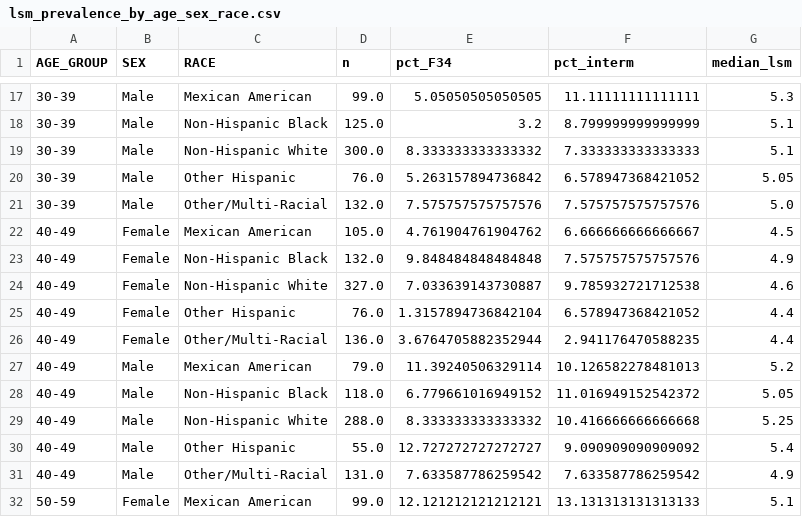
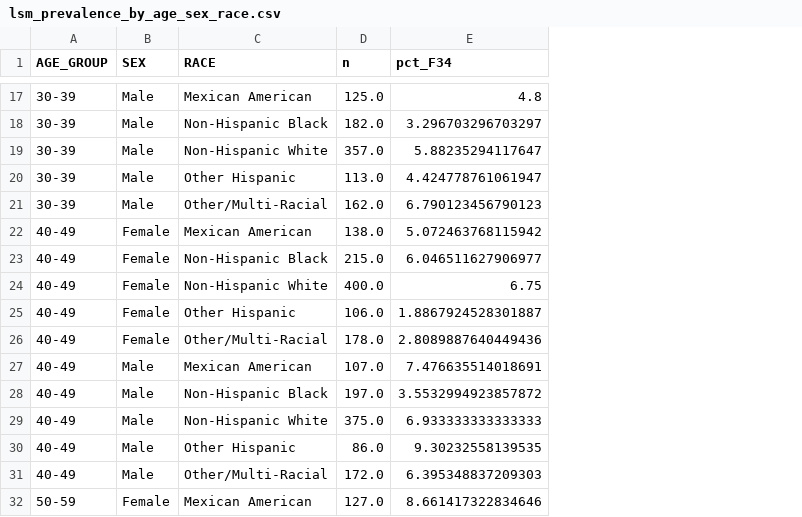
Before and after one commit to aflaxman/ai_assisted_us_health_data_analysis, a CSV file: fibrosis_progression/outputs/lsm_prevalence_by_age_sex_race.csv, drawn as a sheet; only a part is shown, gaps mark what is left out; the diff covers the shown part only; the diff names each change by its address in the sheet, - before the commit and + after, or states it on an @@ line.

```diff
--- a/fibrosis_progression/outputs/lsm_prevalence_by_age_sex_race.csv
+++ b/fibrosis_progression/outputs/lsm_prevalence_by_age_sex_race.csv
-column F (pct_interm), rows 17-32: 11.11111111111111 | 8.799999999999999 | 7.333333333333333 | 6.578947368421052 | 7.575757575757576 | 6.666666666666667 | 7.575757575757576 | 9.785932721712538 | 6.578947368421052 | 2.941176470588235 | 10.126582278481013 | 11.016949152542372 | 10.416666666666668 | 9.090909090909092 | 7.633587786259542 | 13.131313131313133
-column G (median_lsm), rows 17-32: 5.3 | 5.1 | 5.1 | 5.05 | 5.0 | 4.5 | 4.9 | 4.6 | 4.4 | 4.4 | 5.2 | 5.05 | 5.25 | 5.4 | 4.9 | 5.1
-D17 (n): 99.0
+D17 (n): 125.0
-E17 (pct_F34): 5.05050505050505
+E17 (pct_F34): 4.8
-D18 (n): 125.0
+D18 (n): 182.0
-E18 (pct_F34): 3.2
+E18 (pct_F34): 3.296703296703297
-D19 (n): 300.0
+D19 (n): 357.0
-E19 (pct_F34): 8.333333333333332
+E19 (pct_F34): 5.88235294117647
-D20 (n): 76.0
+D20 (n): 113.0
-E20 (pct_F34): 5.263157894736842
+E20 (pct_F34): 4.424778761061947
-D21 (n): 132.0
+D21 (n): 162.0
-E21 (pct_F34): 7.575757575757576
+E21 (pct_F34): 6.790123456790123
-D22 (n): 105.0
+D22 (n): 138.0
-E22 (pct_F34): 4.761904761904762
+E22 (pct_F34): 5.072463768115942
-D23 (n): 132.0
+D23 (n): 215.0
-E23 (pct_F34): 9.848484848484848
+E23 (pct_F34): 6.046511627906977
-D24 (n): 327.0
+D24 (n): 400.0
-E24 (pct_F34): 7.033639143730887
+E24 (pct_F34): 6.75
-D25 (n): 76.0
+D25 (n): 106.0
-E25 (pct_F34): 1.3157894736842104
+E25 (pct_F34): 1.8867924528301887
-D26 (n): 136.0
+D26 (n): 178.0
-E26 (pct_F34): 3.6764705882352944
+E26 (pct_F34): 2.8089887640449436
-D27 (n): 79.0
+D27 (n): 107.0
-E27 (pct_F34): 11.39240506329114
+E27 (pct_F34): 7.476635514018691
-D28 (n): 118.0
+D28 (n): 197.0
-E28 (pct_F34): 6.779661016949152
+E28 (pct_F34): 3.5532994923857872
-D29 (n): 288.0
+D29 (n): 375.0
-E29 (pct_F34): 8.333333333333332
+E29 (pct_F34): 6.933333333333333
-D30 (n): 55.0
+D30 (n): 86.0
-E30 (pct_F34): 12.727272727272727
+E30 (pct_F34): 9.30232558139535
-D31 (n): 131.0
+D31 (n): 172.0
-E31 (pct_F34): 7.633587786259542
+E31 (pct_F34): 6.395348837209303
-D32 (n): 99.0
+D32 (n): 127.0
-E32 (pct_F34): 12.121212121212121
+E32 (pct_F34): 8.661417322834646
```
Also changed, not shown: 88 edited cells elsewhere in this file, fibrosis_progression/outputs/lsm_prevalence_by_age_sex.csv, 15 other files.
